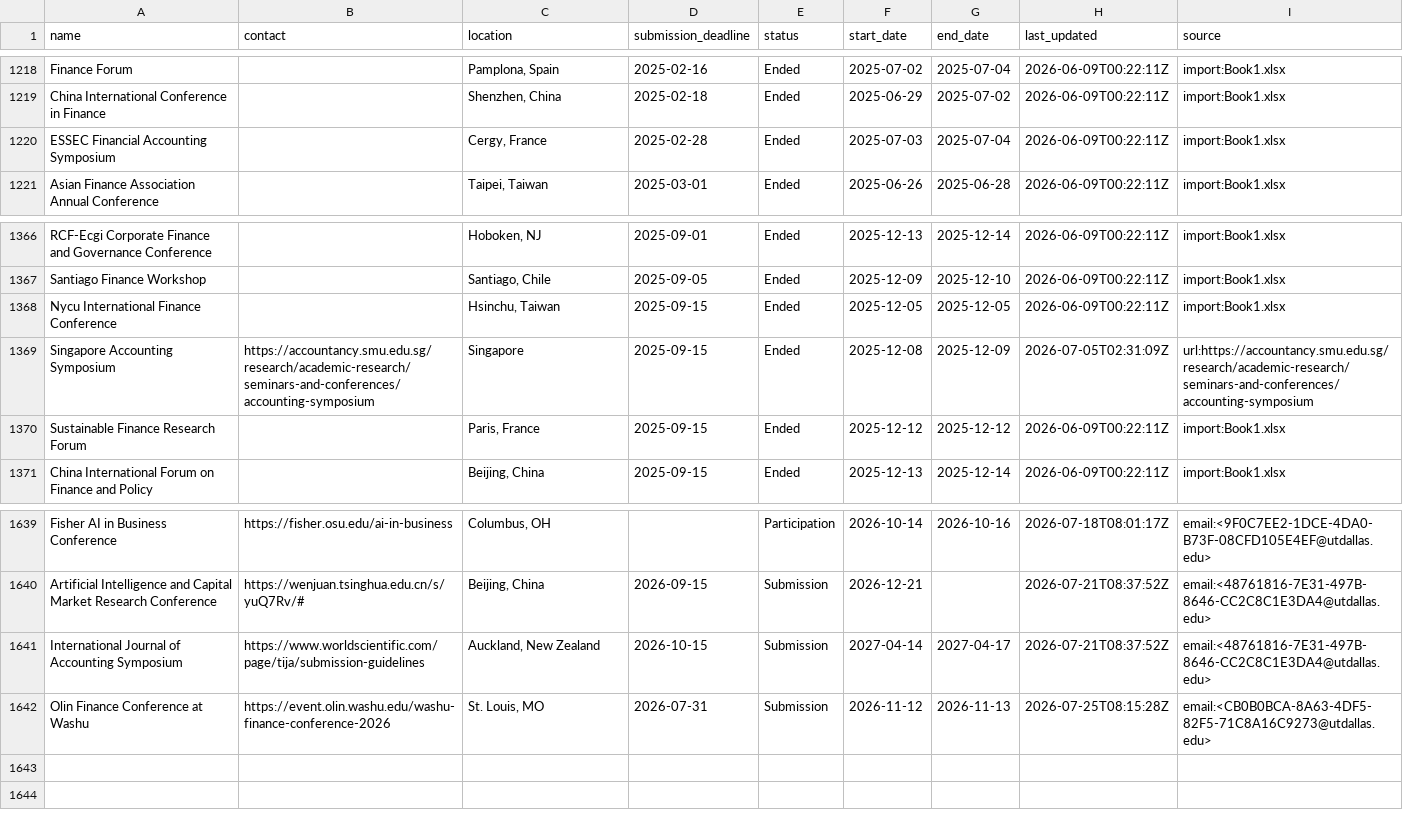
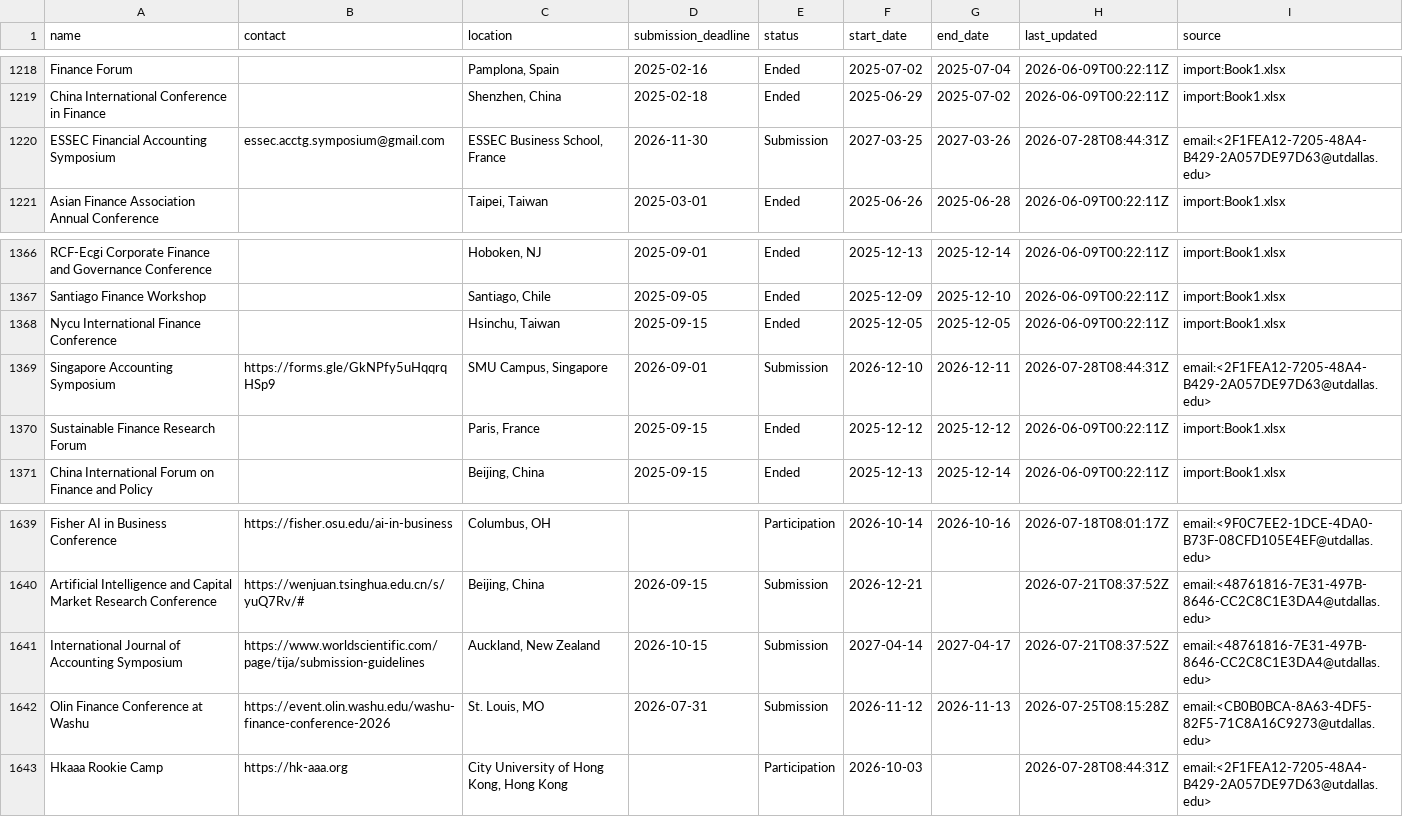
Before and after one commit to theaccountant-ab/Conference-Tracker, a CSV file: conferences.csv, drawn as a sheet; only a part is shown, gaps mark what is left out.

```diff
--- a/conferences.csv
+++ b/conferences.csv
@@ -1219,3 +1219,3 @@ Finance Forum,,"Pamplona, Spain",2025-02-16,Ended,2025-07-02,2025-07-04,2026-06-
 China International Conference in Finance,,"Shenzhen, China",2025-02-18,Ended,2025-06-29,2025-07-02,2026-06-09T00:22:11Z,import:Book1.xlsx
-ESSEC Financial Accounting Symposium,,"Cergy, France",2025-02-28,Ended,2025-07-03,2025-07-04,2026-06-09T00:22:11Z,import:Book1.xlsx
+ESSEC Financial Accounting Symposium,essec.acctg.symposium@gmail.com,"ESSEC Business School, France",2026-11-30,Submission,2027-03-25,2027-03-26,2026-07-28T08:44:31Z,email:<2F1FEA12-7205-48A4-B429-2A057DE97D63@utdallas.edu>
 Asian Finance Association Annual Conference,,"Taipei, Taiwan",2025-03-01,Ended,2025-06-26,2025-06-28,2026-06-09T00:22:11Z,import:Book1.xlsx
@@ -1368,3 +1368,3 @@ Santiago Finance Workshop,,"Santiago, Chile",2025-09-05,Ended,2025-12-09,2025-12
 Nycu International Finance Conference,,"Hsinchu, Taiwan",2025-09-15,Ended,2025-12-05,2025-12-05,2026-06-09T00:22:11Z,import:Book1.xlsx
-Singapore Accounting Symposium,https://accountancy.smu.edu.sg/research/academic-research/seminars-and-conferences/accounting-symposium,Singapore,2025-09-15,Ended,2025-12-08,2025-12-09,2026-07-05T02:31:09Z,url:https://accountancy.smu.edu.sg/research/academic-research/seminars-and-conferences/accounting-symposium
+Singapore Accounting Symposium,https://forms.gle/GkNPfy5uHqqrqHSp9,"SMU Campus, Singapore",2026-09-01,Submission,2026-12-10,2026-12-11,2026-07-28T08:44:31Z,email:<2F1FEA12-7205-48A4-B429-2A057DE97D63@utdallas.edu>
 Sustainable Finance Research Forum,,"Paris, France",2025-09-15,Ended,2025-12-12,2025-12-12,2026-06-09T00:22:11Z,import:Book1.xlsx
@@ -1642 +1642,2 @@ International Journal of Accounting Symposium,https://www.worldscientific.com/pa
 Olin Finance Conference at Washu,https://event.olin.washu.edu/washu-finance-conference-2026,"St. Louis, MO",2026-07-31,Submission,2026-11-12,2026-11-13,2026-07-25T08:15:28Z,email:<CB0B0BCA-8A63-4DF5-82F5-71C8A16C9273@utdallas.edu>
+Hkaaa Rookie Camp,https://hk-aaa.org,"City University of Hong Kong, Hong Kong",,Participation,2026-10-03,,2026-07-28T08:44:31Z,email:<2F1FEA12-7205-48A4-B429-2A057DE97D63@utdallas.edu>
```
Also changed, not shown: 1 other file.
